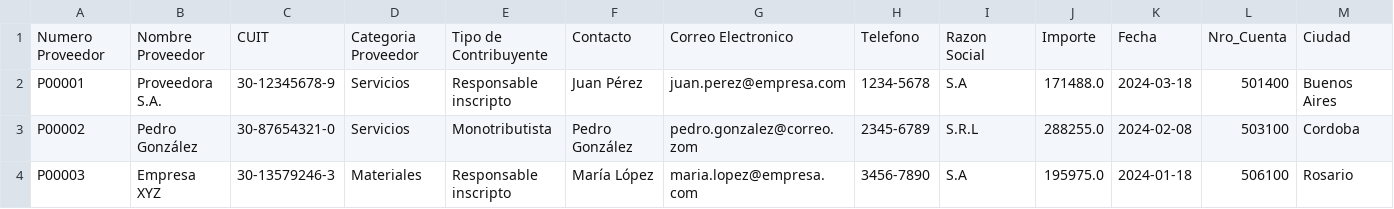
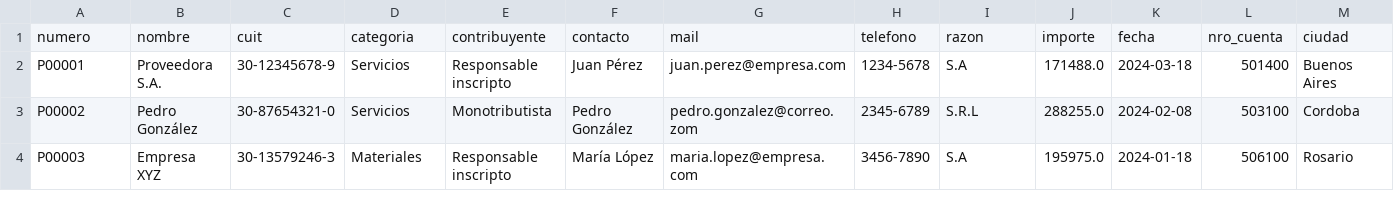
Before and after one commit to Sabellaj05/Guayerd-IBM-Data, a CSV file: data/cleaned/proveedores-clean.csv, drawn as a sheet; only a part is shown; removed rows and columns are numbered as before the commit, all else as after; the diff names each change by its address in the sheet, - before the commit and + after, or states it on an @@ line.

Commit message:
Cleaned ingestion script, moved from notebook to script, created main file to run all scripts at once, currently working. TODO: structue pipeline scripts with functions, clean main.py slop, it's terrible

```diff
--- a/data/cleaned/proveedores-clean.csv
+++ b/data/cleaned/proveedores-clean.csv
-row 1: Numero Proveedor | Nombre Proveedor | CUIT | Categoria Proveedor | Tipo de Contribuyente | Contacto | Correo Electronico | Telefono | Razon Social | Importe | Fecha | Nro_Cuenta | Ciudad
+row 1: numero | nombre | cuit | categoria | contribuyente | contacto | mail | telefono | razon | importe | fecha | nro_cuenta | ciudad
```
Also changed, not shown: 8 other files.
